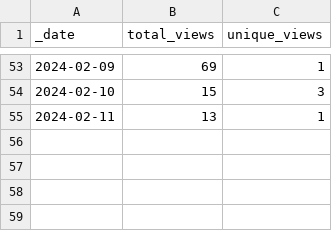
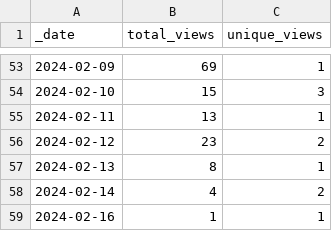
Before and after one commit to esacdab/cdab-testsuite, a CSV file: traffic/views.csv, drawn as a sheet; only a part is shown, gaps mark what is left out.

Commit message:
GitHub traffic

```diff
--- a/traffic/views.csv
+++ b/traffic/views.csv
@@ -55 +55,5 @@ _date,total_views,unique_views
 2024-02-11,13,1
+2024-02-12,23,2
+2024-02-13,8,1
+2024-02-14,4,2
+2024-02-16,1,1
```
Also changed, not shown: traffic/clones.csv, 1 other file.
